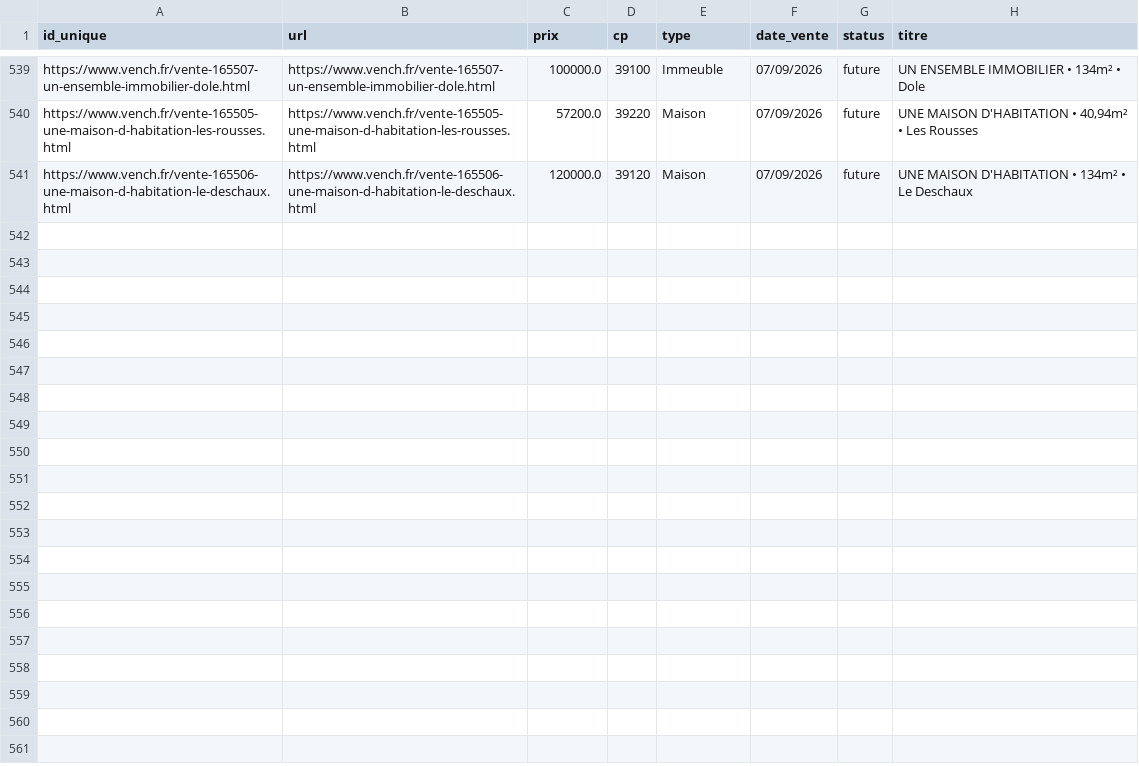
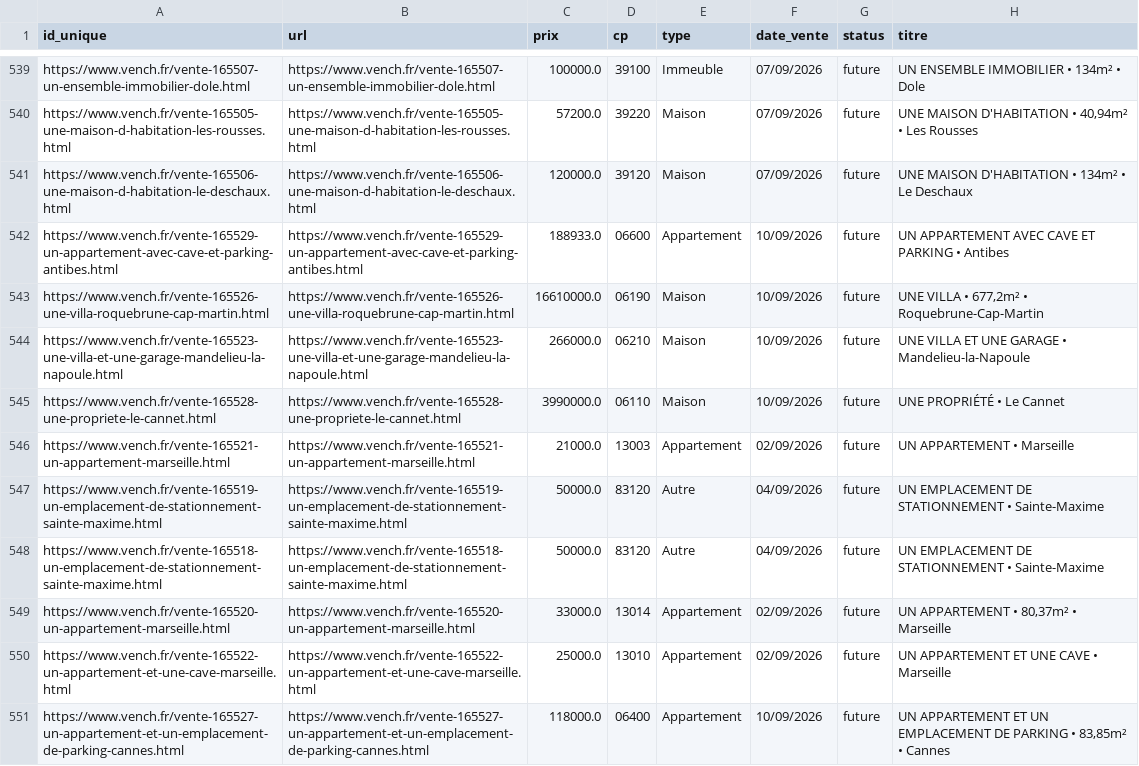
Before and after one commit to mathiasrou/viager-scraper, a CSV file: historique_vench.csv, drawn as a sheet; only a part is shown, gaps mark what is left out; the diff covers the shown part only.

Commit message:
update historiques

```diff
--- a/historique_vench.csv
+++ b/historique_vench.csv
@@ -541 +541,11 @@ https://www.vench.fr/vente-165505-une-maison-d-habitation-les-rousses.html;https
 https://www.vench.fr/vente-165506-une-maison-d-habitation-le-deschaux.html;https://www.vench.fr/vente-165506-une-maison-d-habitation-le-deschaux.html;120000.0;39120;Maison;07/09/2026;future;UNE MAISON D'HABITATION • 134m² • Le Deschaux
+https://www.vench.fr/vente-165529-un-appartement-avec-cave-et-parking-antibes.html;https://www.vench.fr/vente-165529-un-appartement-avec-cave-et-parking-antibes.html;188933.0;06600;Appartement;10/09/2026;future;UN APPARTEMENT AVEC CAVE ET PARKING • Antibes
+https://www.vench.fr/vente-165526-une-villa-roquebrune-cap-martin.html;https://www.vench.fr/vente-165526-une-villa-roquebrune-cap-martin.html;16610000.0;06190;Maison;10/09/2026;future;UNE VILLA • 677,2m² • Roquebrune-Cap-Martin
+https://www.vench.fr/vente-165523-une-villa-et-une-garage-mandelieu-la-napoule.html;https://www.vench.fr/vente-165523-une-villa-et-une-garage-mandelieu-la-napoule.html;266000.0;06210;Maison;10/09/2026;future;UNE VILLA ET UNE GARAGE • Mandelieu-la-Napoule
+https://www.vench.fr/vente-165528-une-propriete-le-cannet.html;https://www.vench.fr/vente-165528-une-propriete-le-cannet.html;3990000.0;06110;Maison;10/09/2026;future;UNE PROPRIÉTÉ • Le Cannet
+https://www.vench.fr/vente-165521-un-appartement-marseille.html;https://www.vench.fr/vente-165521-un-appartement-marseille.html;21000.0;13003;Appartement;02/09/2026;future;UN APPARTEMENT • Marseille
+https://www.vench.fr/vente-165519-un-emplacement-de-stationnement-sainte-maxime.html;https://www.vench.fr/vente-165519-un-emplacement-de-stationnement-sainte-maxime.html;50000.0;83120;Autre;04/09/2026;future;UN EMPLACEMENT DE STATIONNEMENT • Sainte-Maxime
+https://www.vench.fr/vente-165518-un-emplacement-de-stationnement-sainte-maxime.html;https://www.vench.fr/vente-165518-un-emplacement-de-stationnement-sainte-maxime.html;50000.0;83120;Autre;04/09/2026;future;UN EMPLACEMENT DE STATIONNEMENT • Sainte-Maxime
+https://www.vench.fr/vente-165520-un-appartement-marseille.html;https://www.vench.fr/vente-165520-un-appartement-marseille.html;33000.0;13014;Appartement;02/09/2026;future;UN APPARTEMENT • 80,37m² • Marseille
+https://www.vench.fr/vente-165522-un-appartement-et-une-cave-marseille.html;https://www.vench.fr/vente-165522-un-appartement-et-une-cave-marseille.html;25000.0;13010;Appartement;02/09/2026;future;UN APPARTEMENT ET UNE CAVE • Marseille
+https://www.vench.fr/vente-165527-un-appartement-et-un-emplacement-de-parking-cannes.html;https://www.vench.fr/vente-165527-un-appartement-et-un-emplacement-de-parking-cannes.html;118000.0;06400;Appartement;10/09/2026;future;UN APPARTEMENT ET UN EMPLACEMENT DE PARKING • 83,85m² • Cannes
```
Also changed, not shown: 10 added rows elsewhere in this file, historique_avoventes.csv, historique_ids.csv, 2 other files.
